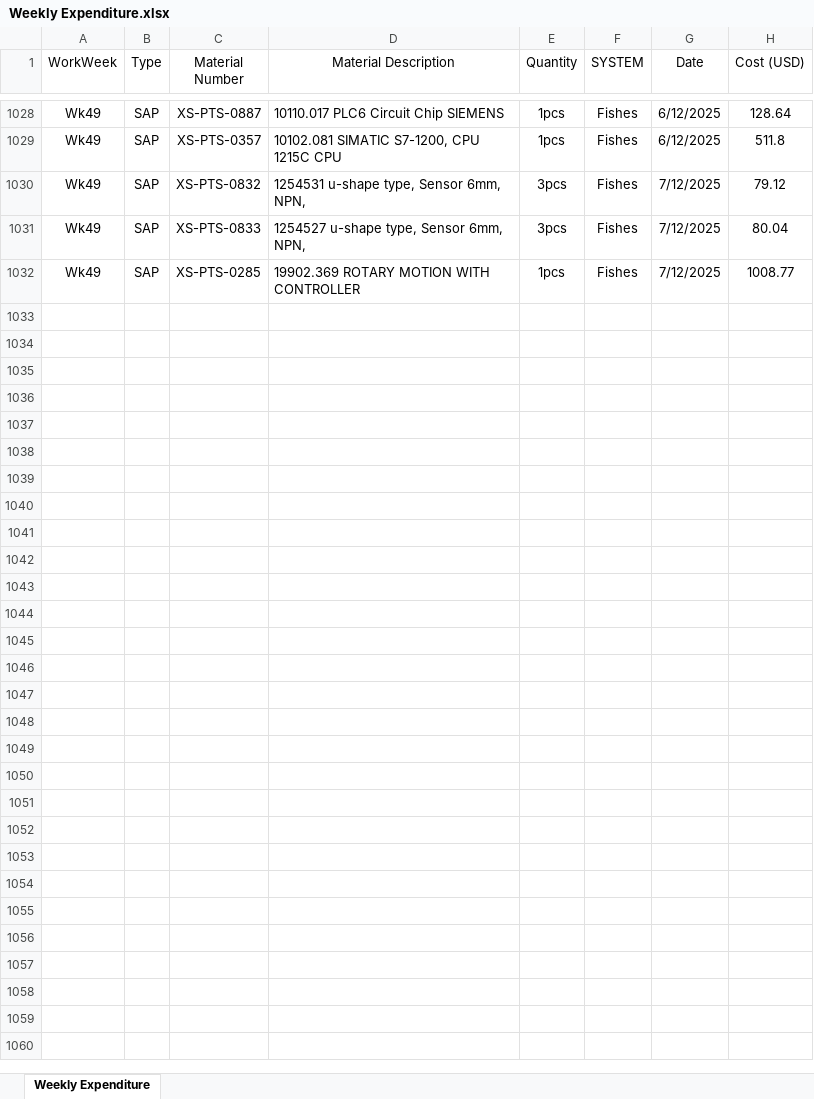
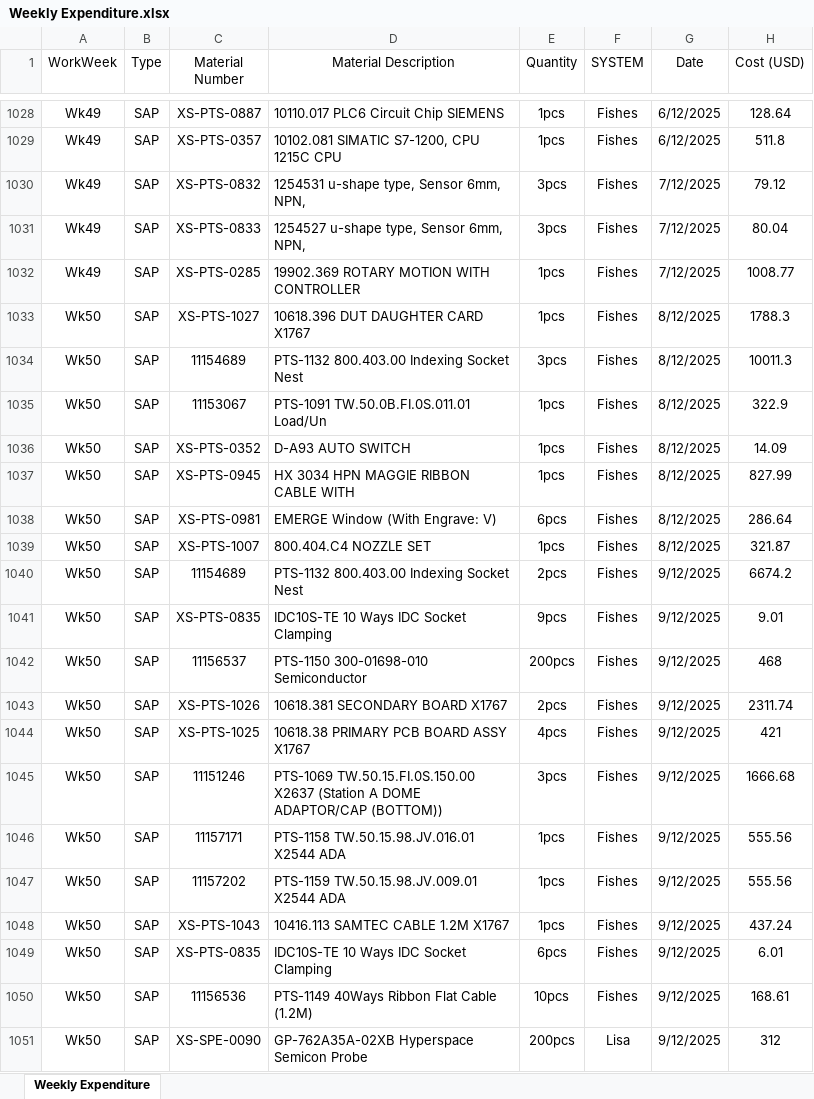
Before and after one commit to azhararkam/weekly-dashboard, an Excel workbook: Weekly Expenditure.xlsx, sheet Weekly Expenditure, drawn as a sheet; only a part is shown, gaps mark what is left out; values as stored, in another font and other column widths than the file's, no borders; the diff covers the shown part only; the diff names each change by its address in the sheet, - before the commit and + after, or states it on an @@ line.

Commit message:
≡ƒôè Weekly data update

```diff
--- a/Weekly Expenditure.xlsx (sheet Weekly Expenditure)
+++ b/Weekly Expenditure.xlsx (sheet Weekly Expenditure)
+row 1033: Wk50 | SAP | XS-PTS-1027 | 10618.396 DUT DAUGHTER CARD X1767 | 1pcs | Fishes | 8/12/2025 | 1788.3
+row 1034: Wk50 | SAP | 11154689 | PTS-1132 800.403.00 Indexing Socket Nest | 3pcs | Fishes | 8/12/2025 | 10011.3
+row 1035: Wk50 | SAP | 11153067 | PTS-1091 TW.50.0B.FI.0S.011.01 Load/Un | 1pcs | Fishes | 8/12/2025 | 322.9
+row 1036: Wk50 | SAP | XS-PTS-0352 | D-A93 AUTO SWITCH | 1pcs | Fishes | 8/12/2025 | 14.09
+row 1037: Wk50 | SAP | XS-PTS-0945 | HX 3034 HPN MAGGIE RIBBON CABLE WITH | 1pcs | Fishes | 8/12/2025 | 827.99
+row 1038: Wk50 | SAP | XS-PTS-0981 | EMERGE Window (With Engrave: V) | 6pcs | Fishes | 8/12/2025 | 286.64
+row 1039: Wk50 | SAP | XS-PTS-1007 | 800.404.C4 NOZZLE SET | 1pcs | Fishes | 8/12/2025 | 321.87
+row 1040: Wk50 | SAP | 11154689 | PTS-1132 800.403.00 Indexing Socket Nest | 2pcs | Fishes | 9/12/2025 | 6674.2
+row 1041: Wk50 | SAP | XS-PTS-0835 | IDC10S-TE 10 Ways IDC Socket Clamping | 9pcs | Fishes | 9/12/2025 | 9.01
+row 1042: Wk50 | SAP | 11156537 | PTS-1150 300-01698-010 Semiconductor | 200pcs | Fishes | 9/12/2025 | 468
+row 1043: Wk50 | SAP | XS-PTS-1026 | 10618.381 SECONDARY BOARD X1767 | 2pcs | Fishes | 9/12/2025 | 2311.74
+row 1044: Wk50 | SAP | XS-PTS-1025 | 10618.38 PRIMARY PCB BOARD ASSY X1767 | 4pcs | Fishes | 9/12/2025 | 421
+row 1045: Wk50 | SAP | 11151246 | PTS-1069 TW.50.15.FI.0S.150.00 X2637 (Station A DOME ADAPTOR/CAP (BOTTOM)) | 3pcs | Fishes | 9/12/2025 | 1666.68
+row 1046: Wk50 | SAP | 11157171 | PTS-1158 TW.50.15.98.JV.016.01 X2544 ADA | 1pcs | Fishes | 9/12/2025 | 555.56
+row 1047: Wk50 | SAP | 11157202 | PTS-1159 TW.50.15.98.JV.009.01 X2544 ADA | 1pcs | Fishes | 9/12/2025 | 555.56
+row 1048: Wk50 | SAP | XS-PTS-1043 | 10416.113 SAMTEC CABLE 1.2M X1767 | 1pcs | Fishes | 9/12/2025 | 437.24
+row 1049: Wk50 | SAP | XS-PTS-0835 | IDC10S-TE 10 Ways IDC Socket Clamping | 6pcs | Fishes | 9/12/2025 | 6.01
+row 1050: Wk50 | SAP | 11156536 | PTS-1149 40Ways Ribbon Flat Cable (1.2M) | 10pcs | Fishes | 9/12/2025 | 168.61
+row 1051: Wk50 | SAP | XS-SPE-0090 | GP-762A35A-02XB Hyperspace Semicon Probe | 200pcs | Lisa | 9/12/2025 | 312
```
Also changed, not shown: 30 added rows elsewhere in this sheet.
